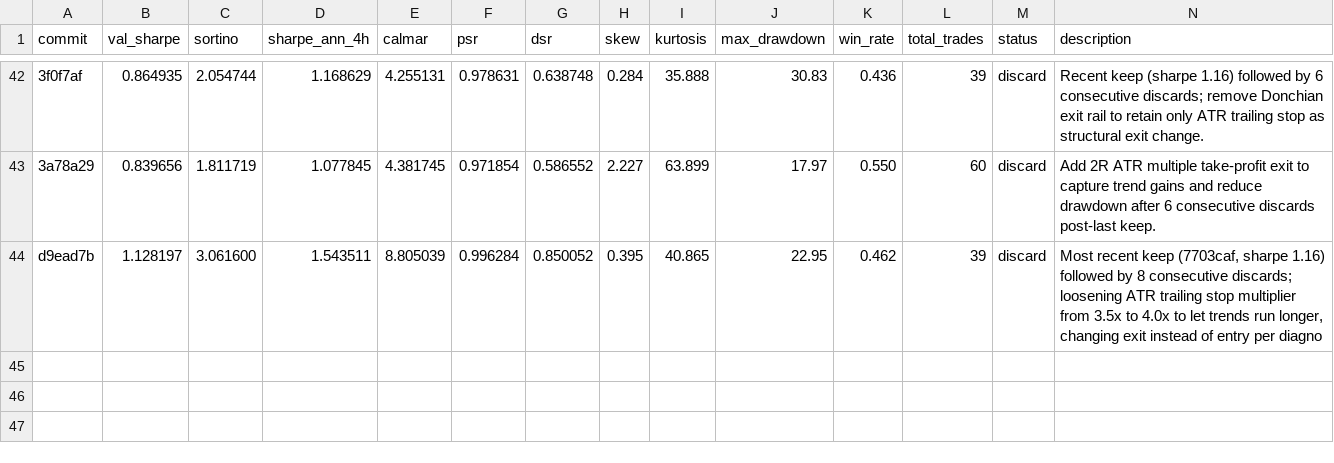
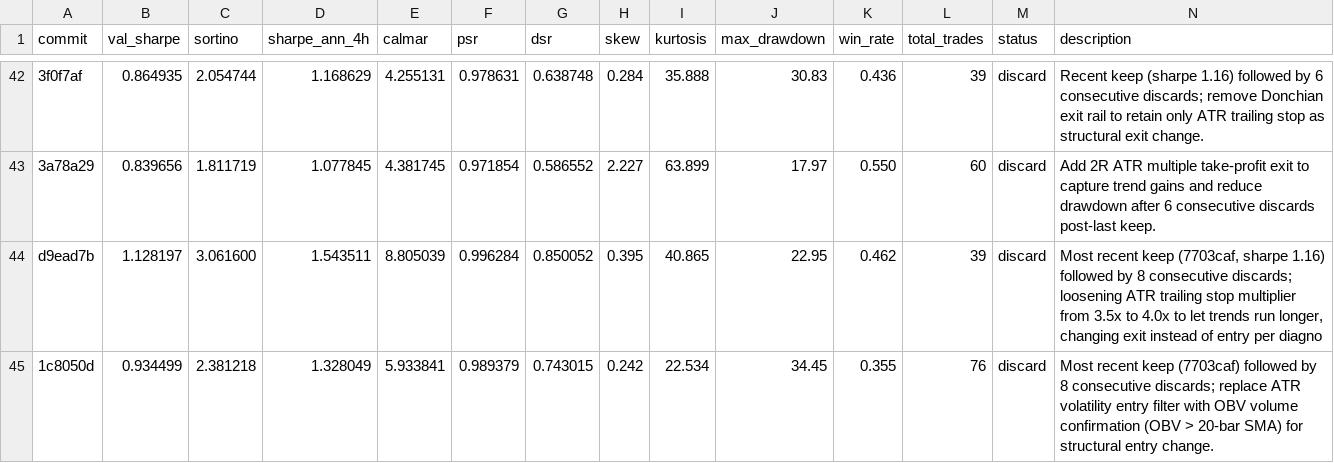
Before and after one commit to khanglam/TradingBot, a TSV file: results/crypto-BTC_USDT_4h_2022-2024.tsv, drawn as a sheet; only a part is shown, gaps mark what is left out; the diff names each change by its address in the sheet, - before the commit and + after, or states it on an @@ line.

Commit message:
chore: checkpoint experiment log

```diff
--- a/results/crypto-BTC_USDT_4h_2022-2024.tsv
+++ b/results/crypto-BTC_USDT_4h_2022-2024.tsv
+row 45: 1c8050d | 0.934499 | 2.381218 | 1.328049 | 5.933841 | 0.989379 | 0.743015 | 0.242 | 22.534 | 34.45 | 0.355 | 76 | discard | Most recent keep (7703caf) followed by 8 consecutive discards; replace ATR volatility entry filter with OBV volume confirmation (OBV > 20-bar SMA) for structural entry change.
```
